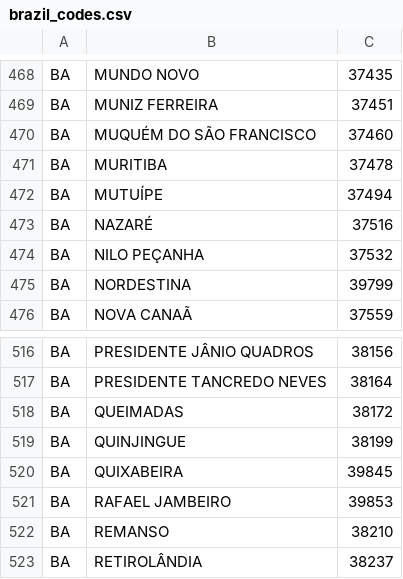
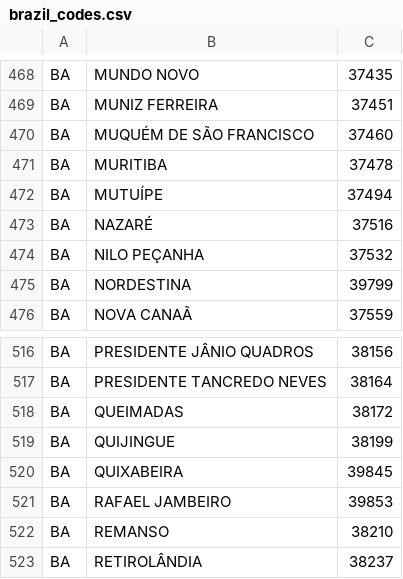
Before and after one commit to geary/election-maps.br2012, a CSV file: shapes/csv/brazil_codes.csv, drawn as a sheet; only a part is shown, gaps mark what is left out.

Commit message:
Using brazil_codes to match municipalities with their TSE ID.

```diff
--- a/shapes/csv/brazil_codes.csv
+++ b/shapes/csv/brazil_codes.csv
@@ -469,3 +469,3 @@ BA,MUNDO NOVO,37435
 BA,MUNIZ FERREIRA,37451
-BA,MUQUÉM DO SÃO FRANCISCO,37460
+BA,MUQUÉM DE SÃO FRANCISCO,37460
 BA,MURITIBA,37478
@@ -518,3 +518,3 @@ BA,PRESIDENTE TANCREDO NEVES,38164
 BA,QUEIMADAS,38172
-BA,QUINJINGUE,38199
+BA,QUIJINGUE,38199
 BA,QUIXABEIRA,39845
```
Also changed, not shown: 3 other files.
